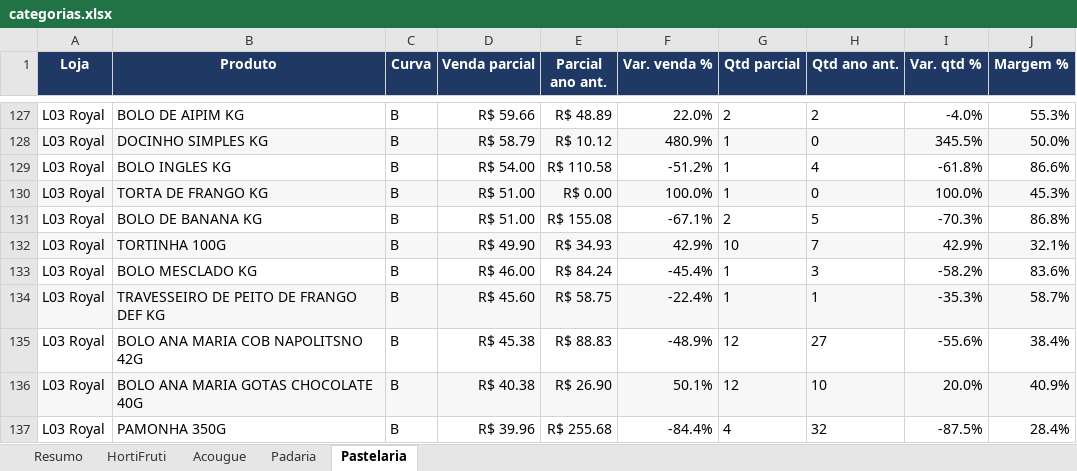
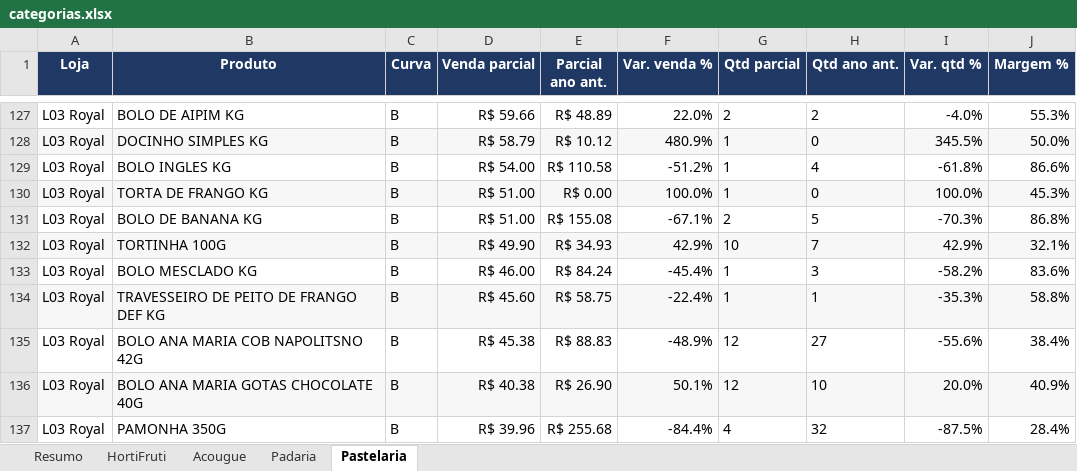
Before and after one commit to luciano504/rendemais-painel, an Excel workbook: data/categorias.xlsx, sheet Pastelaria, drawn as a sheet; only a part is shown, gaps mark what is left out; values as stored, in another font and other column widths than the file's, no borders; conditional formats not drawn; the diff names each change by its address in the sheet, - before the commit and + after, or states it on an @@ line.

```diff
--- a/data/categorias.xlsx (sheet Pastelaria)
+++ b/data/categorias.xlsx (sheet Pastelaria)
-J134 (Margem %): 58.7%
+J134 (Margem %): 58.8%
```
Also changed, not shown: data/estoque_parado.xlsx, data/transferencias.xlsx, 1 other file.
